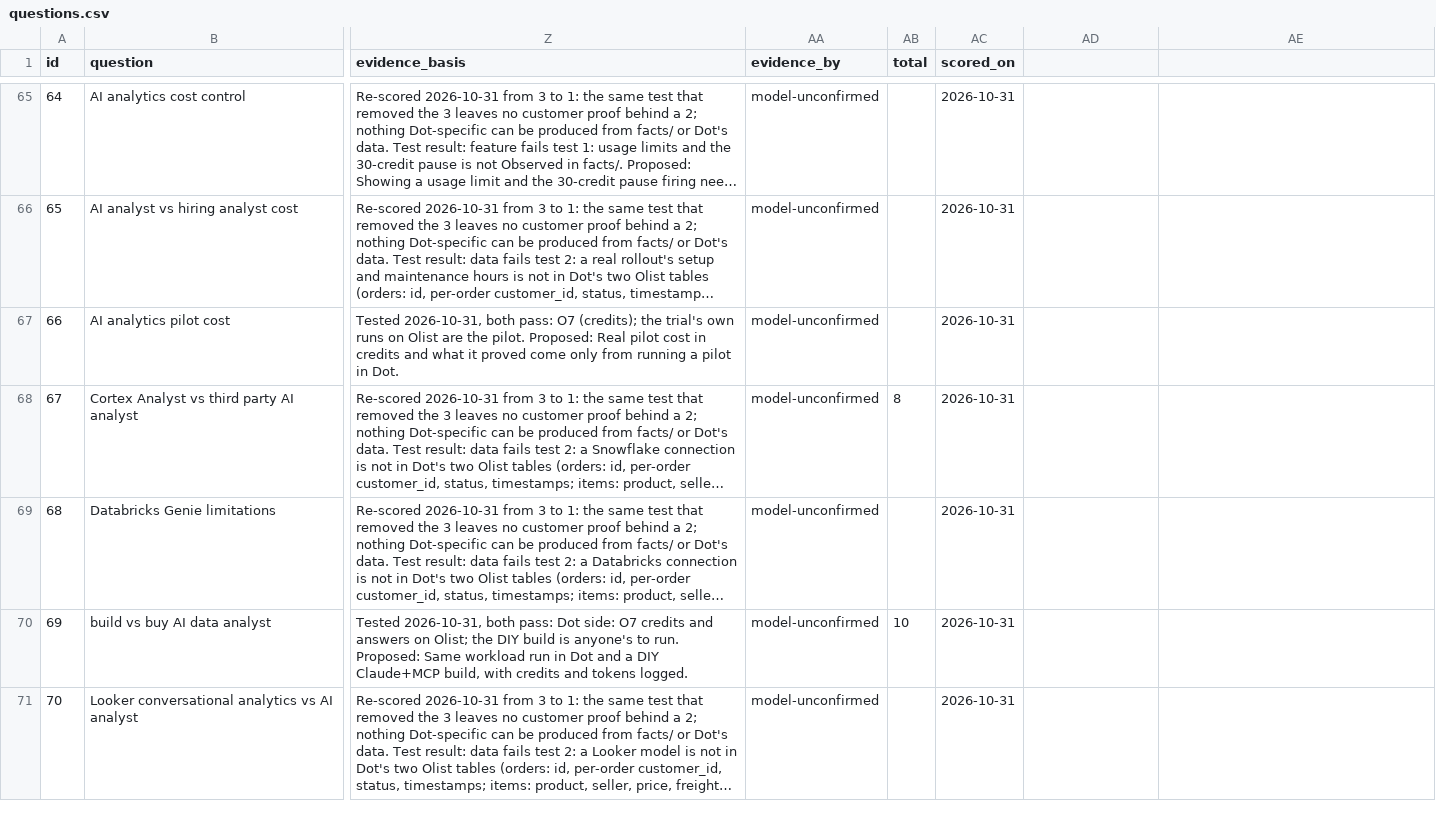
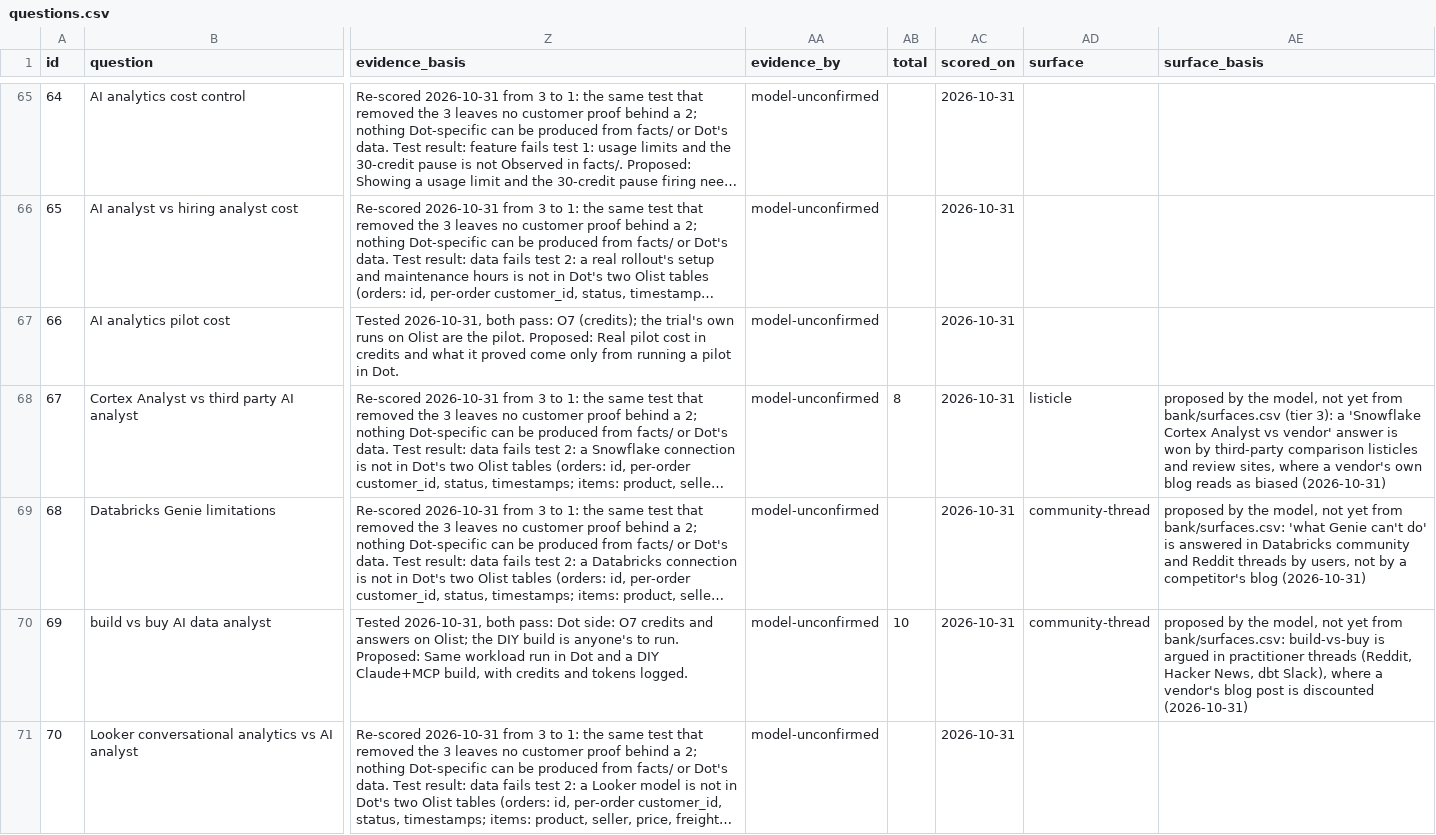
Before and after one commit to whysaurabhsharma/dot-content-machine, a CSV file: bank/questions.csv, drawn as a sheet; only a part is shown, gaps mark what is left out; long unchanged cells end in …; the diff covers the shown part only; the diff names each change by its address in the sheet, - before the commit and + after, or states it on an @@ line.

```diff
--- a/bank/questions.csv
+++ b/bank/questions.csv
-AD1: (empty)
+AD1: surface
-AE1: (empty)
+AE1: surface_basis
-AD68 (surface): (empty)
+AD68 (surface): listicle
-AE68 (surface_basis): (empty)
+AE68 (surface_basis): proposed by the model, not yet from bank/surfaces.csv (tier 3): a 'Snowflake Cortex Analyst vs vendor' answer is won by third-party comparison listicles and review sites, where a vendor's own blog reads as biased (2026-10-31)
-AD69:AD70 (surface): (empty)
+AD69:AD70 (surface): community-thread
-AE69 (surface_basis): (empty)
+AE69 (surface_basis): proposed by the model, not yet from bank/surfaces.csv: 'what Genie can't do' is answered in Databricks community and Reddit threads by users, not by a competitor's blog (2026-10-31)
-AE70 (surface_basis): (empty)
+AE70 (surface_basis): proposed by the model, not yet from bank/surfaces.csv: build-vs-buy is argued in practitioner threads (Reddit, Hacker News, dbt Slack), where a vendor's blog post is discounted (2026-10-31)
```
Also changed, not shown: 2 edited cells elsewhere in this file, 12 other files.
